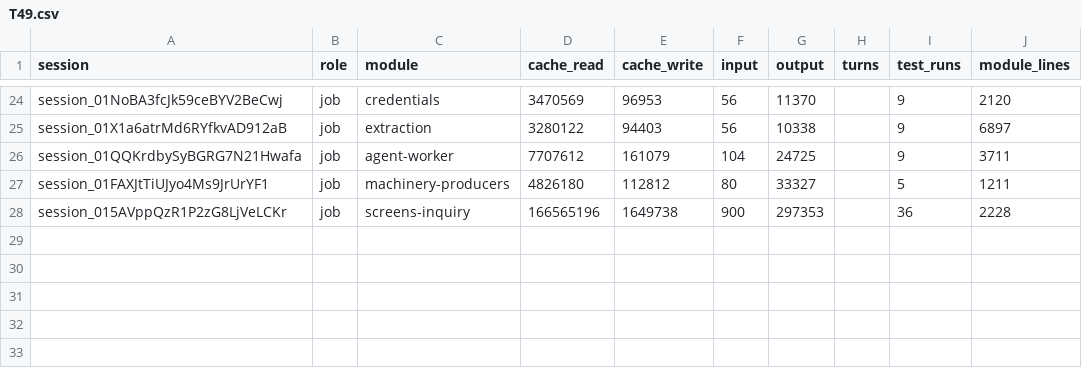
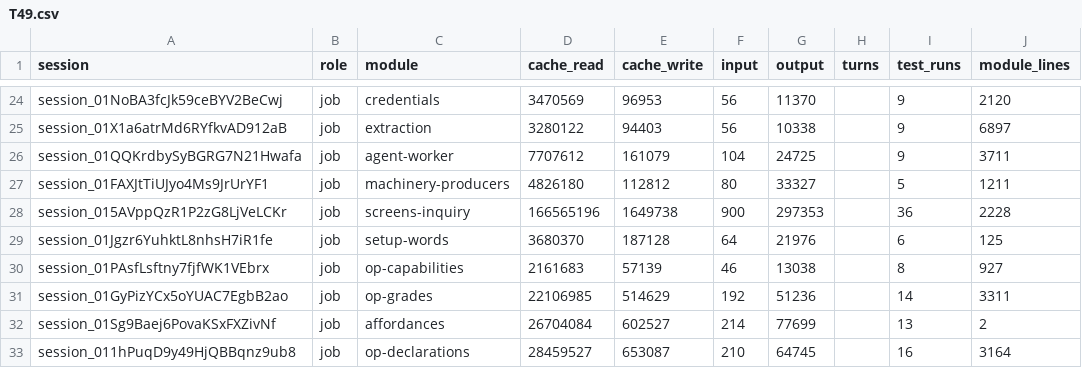
Before and after one commit to believeinoakland/bio, a CSV file: build/metrics/T49.csv, drawn as a sheet; only a part is shown, gaps mark what is left out.

```diff
--- a/build/metrics/T49.csv
+++ b/build/metrics/T49.csv
@@ -28 +28,6 @@ session_01FAXJtTiUJyo4Ms9JrUrYF1,job,machinery-producers,4826180,112812,80,33327
 session_015AVppQzR1P2zG8LjVeLCKr,job,screens-inquiry,166565196,1649738,900,297353,,36,2228
+session_01Jgzr6YuhktL8nhsH7iR1fe,job,setup-words,3680370,187128,64,21976,,6,125
+session_01PAsfLsftny7fjfWK1VEbrx,job,op-capabilities,2161683,57139,46,13038,,8,927
+session_01GyPizYCx5oYUAC7EgbB2ao,job,op-grades,22106985,514629,192,51236,,14,3311
+session_01Sg9Baej6PovaKSxFXZivNf,job,affordances,26704084,602527,214,77699,,13,2
+session_011hPuqD9y49HjQBBqnz9ub8,job,op-declarations,28459527,653087,210,64745,,16,3164
```
